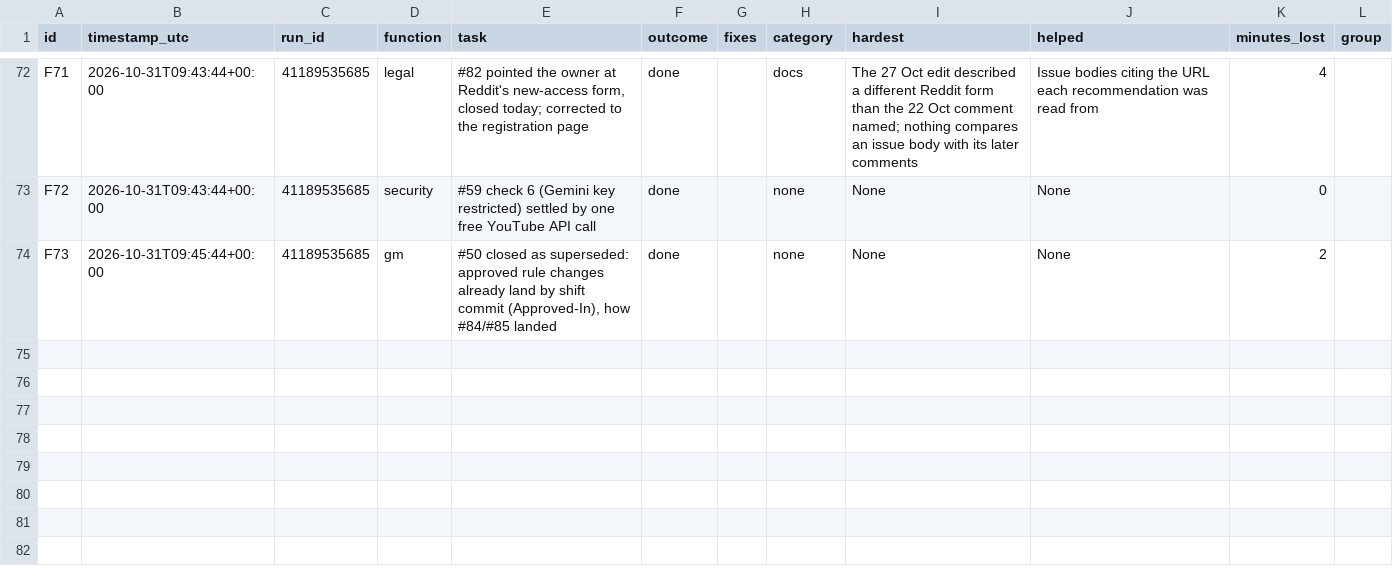
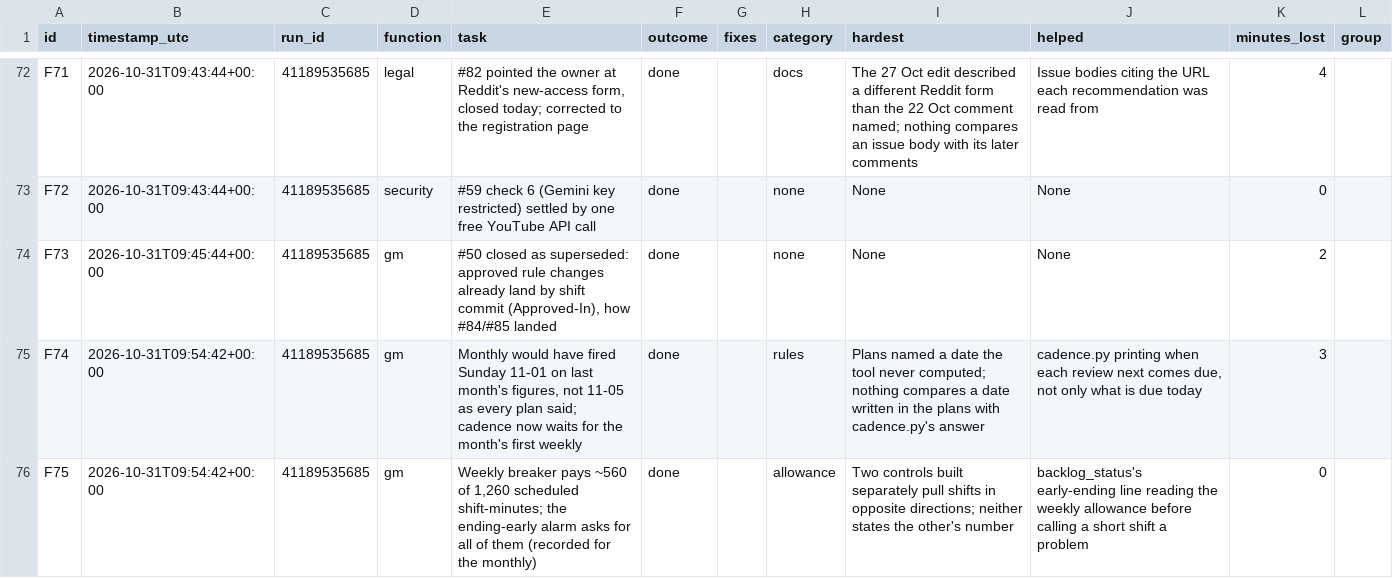
Before and after one commit to kaigg96/reddit-daily, a CSV file: .github/friction.csv, drawn as a sheet; only a part is shown, gaps mark what is left out.

```diff
--- a/.github/friction.csv
+++ b/.github/friction.csv
@@ -74 +74,3 @@ F72,2026-10-31T09:43:44+00:00,41189535685,security,#59 check 6 (Gemini key restr
 F73,2026-10-31T09:45:44+00:00,41189535685,gm,"#50 closed as superseded: approved rule changes already land by shift commit (Approved-In), how #84/#85 landed",done,,none,None,None,2,
+F74,2026-10-31T09:54:42+00:00,41189535685,gm,"Monthly would have fired Sunday 11-01 on last month's figures, not 11-05 as every plan said; cadence now waits for the month's first weekly",done,,rules,Plans named a date the tool never computed; nothing compares a date written in the plans with cadence.py's answer,"cadence.py printing when each review next comes due, not only what is due today",3,
+F75,2026-10-31T09:54:42+00:00,41189535685,gm,"Weekly breaker pays ~560 of 1,260 scheduled shift-minutes; the ending-early alarm asks for all of them (recorded for the monthly)",done,,allowance,Two controls built separately pull shifts in opposite directions; neither states the other's number,backlog_status's early-ending line reading the weekly allowance before calling a short shift a problem,0,
```
Also changed, not shown: 1 other file.
